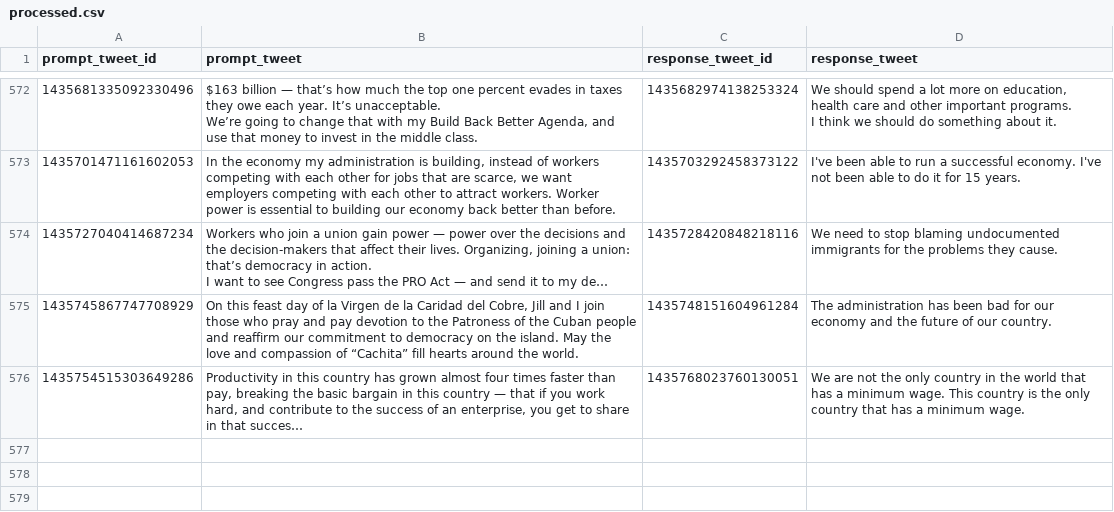
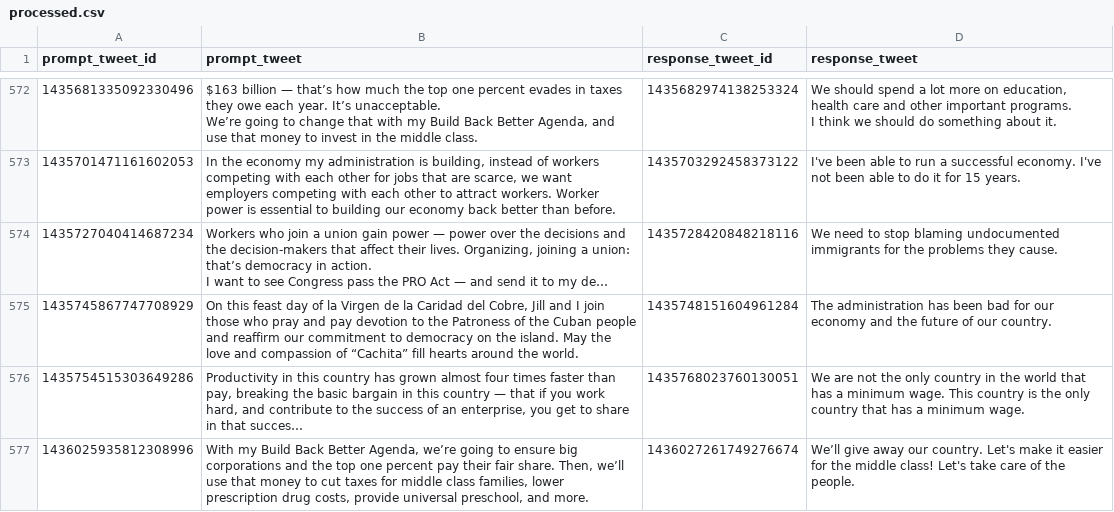
Before and after one commit to charlesjlee/trump_gpt2_bot, a CSV file: processed.csv, drawn as a sheet; only a part is shown, gaps mark what is left out; long unchanged cells end in …; the diff names each change by its address in the sheet, - before the commit and + after, or states it on an @@ line.

```diff
--- a/processed.csv
+++ b/processed.csv
+row 577: 1436025935812308996 | With my Build Back Better Agenda, we’re going to ensure big corporations and the top one percent pay their fair share. Then, we’ll use that money to cut taxes for middle class families, lower prescription drug costs, provide universal preschool, and more. | 1436027261749276674 | We’ll give away our country. Let's make it easier for the middle class! Let's take care of the people.
```
